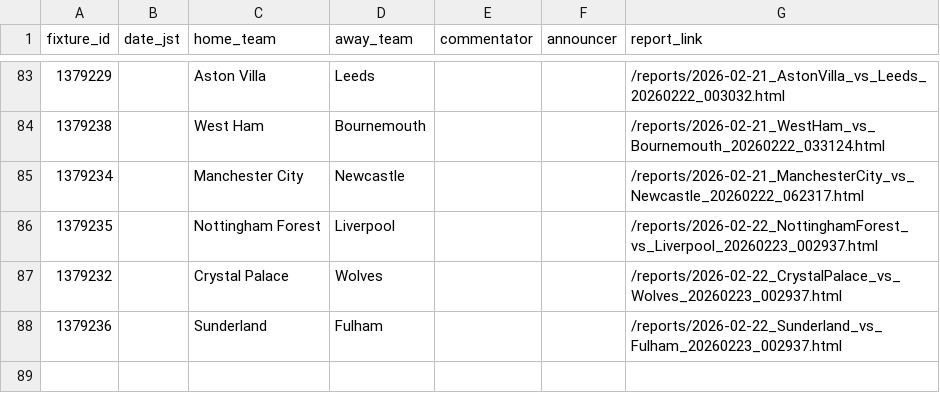
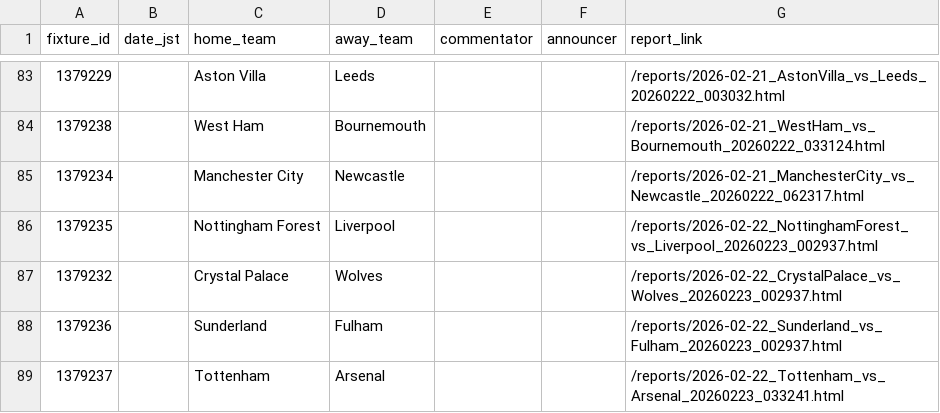
Before and after one commit to igrekplus/football-delay-watching, a CSV file: settings/calendar/epl.csv, drawn as a sheet; only a part is shown, gaps mark what is left out; the diff names each change by its address in the sheet, - before the commit and + after, or states it on an @@ line.

```diff
--- a/settings/calendar/epl.csv
+++ b/settings/calendar/epl.csv
+row 89: 1379237 |  | Tottenham | Arsenal |  |  | /reports/2026-02-22_Tottenham_vs_Arsenal_20260223_033241.html
```
Also changed, not shown: settings/calendar/laliga.csv.
